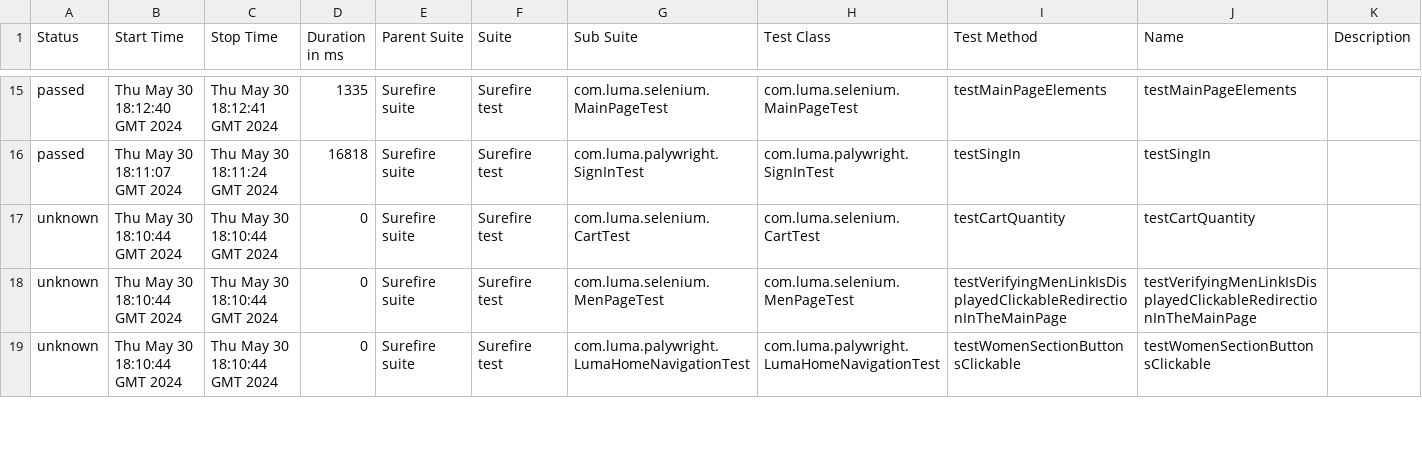
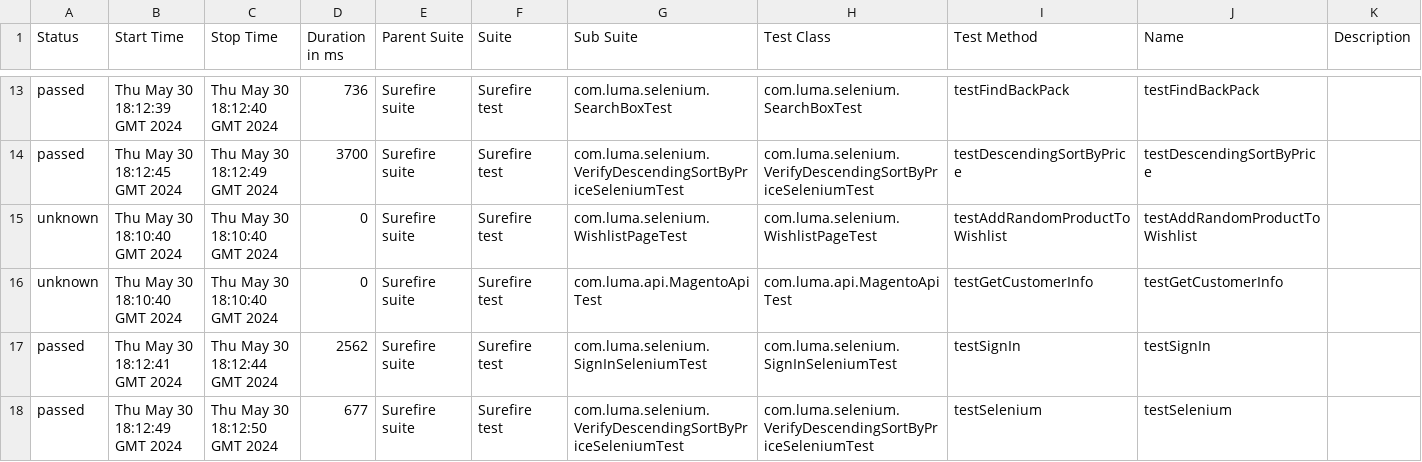
Before and after one commit to Graviton-City/Automation, a CSV file: 11/data/suites.csv, drawn as a sheet; only a part is shown, gaps mark what is left out; the diff covers the shown part only.

```diff
--- a/11/data/suites.csv
+++ b/11/data/suites.csv
@@ -15,5 +13,6 @@
-"passed","Thu May 30 18:12:40 GMT 2024","Thu May 30 18:12:41 GMT 2024","1335","Surefire suite","Surefire test","com.luma.selenium.MainPageTest","com.luma.selenium.MainPageTest","testMainPageElements","testMainPageElements",""
-"passed","Thu May 30 18:11:07 GMT 2024","Thu May 30 18:11:24 GMT 2024","16818","Surefire suite","Surefire test","com.luma.palywright.SignInTest","com.luma.palywright.SignInTest","testSingIn","testSingIn",""
-"unknown","Thu May 30 18:10:44 GMT 2024","Thu May 30 18:10:44 GMT 2024","0","Surefire suite","Surefire test","com.luma.selenium.CartTest","com.luma.selenium.CartTest","testCartQuantity","testCartQuantity",""
-"unknown","Thu May 30 18:10:44 GMT 2024","Thu May 30 18:10:44 GMT 2024","0","Surefire suite","Surefire test","com.luma.selenium.MenPageTest","com.luma.selenium.MenPageTest","testVerifyingMenLinkIsDisplayedClickableRedirectionInTheMainPage","testVerifyingMenLinkIsDisplayedClickableRedirectionInTheMainPage",""
-"unknown","Thu May 30 18:10:44 GMT 2024","Thu May 30 18:10:44 GMT 2024","0","Surefire suite","Surefire test","com.luma.palywright.LumaHomeNavigationTest","com.luma.palywright.LumaHomeNavigationTest","testWomenSectionButtonsClickable","testWomenSectionButtonsClickable",""
+"passed","Thu May 30 18:12:39 GMT 2024","Thu May 30 18:12:40 GMT 2024","736","Surefire suite","Surefire test","com.luma.selenium.SearchBoxTest","com.luma.selenium.SearchBoxTest","testFindBackPack","testFindBackPack",""
+"passed","Thu May 30 18:12:45 GMT 2024","Thu May 30 18:12:49 GMT 2024","3700","Surefire suite","Surefire test","com.luma.selenium.VerifyDescendingSortByPriceSeleniumTest","com.luma.selenium.VerifyDescendingSortByPriceSeleniumTest","testDescendingSortByPrice","testDescendingSortByPrice",""
+"unknown","Thu May 30 18:10:40 GMT 2024","Thu May 30 18:10:40 GMT 2024","0","Surefire suite","Surefire test","com.luma.selenium.WishlistPageTest","com.luma.selenium.WishlistPageTest","testAddRandomProductToWishlist","testAddRandomProductToWishlist",""
+"unknown","Thu May 30 18:10:40 GMT 2024","Thu May 30 18:10:40 GMT 2024","0","Surefire suite","Surefire test","com.luma.api.MagentoApiTest","com.luma.api.MagentoApiTest","testGetCustomerInfo","testGetCustomerInfo",""
+"passed","Thu May 30 18:12:41 GMT 2024","Thu May 30 18:12:44 GMT 2024","2562","Surefire suite","Surefire test","com.luma.selenium.SignInSeleniumTest","com.luma.selenium.SignInSeleniumTest","testSignIn","testSignIn",""
+"passed","Thu May 30 18:12:49 GMT 2024","Thu May 30 18:12:50 GMT 2024","677","Surefire suite","Surefire test","com.luma.selenium.VerifyDescendingSortByPriceSeleniumTest","com.luma.selenium.VerifyDescendingSortByPriceSeleniumTest","testSelenium","testSelenium",""
```
Also changed, not shown: 3 added rows, 4 removed rows and 68 edited cells elsewhere in this file, 47 other files.
